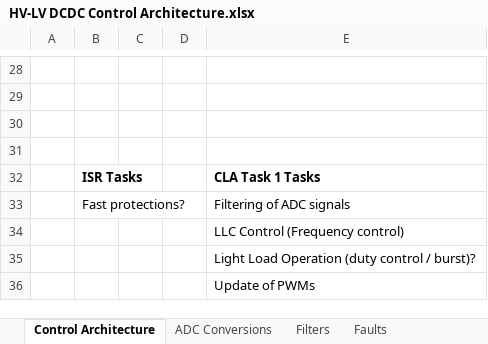
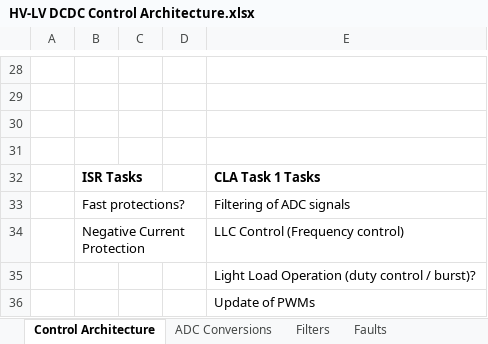
Before and after one commit to gdgly/V3.0-HV-LV-DCDC, an Excel workbook: Documents/Control Architecture/HV-LV DCDC Control Architecture.xlsx, sheet Control Architecture, drawn as a sheet; only a part is shown, gaps mark what is left out; values as stored, in another font and other column widths than the file's, no borders; charts and pictures not drawn; the diff names each change by its address in the sheet, - before the commit and + after, or states it on an @@ line.

```diff
--- a/Documents/Control Architecture/HV-LV DCDC Control Architecture.xlsx (sheet Control Architecture)
+++ b/Documents/Control Architecture/HV-LV DCDC Control Architecture.xlsx (sheet Control Architecture)
-B34: (empty)
+B34: Negative Current Protection
```
Also changed, not shown: sheet Faults, Documents/Serial Debug Protocol/Serial Debug Protocol.xlsx.
